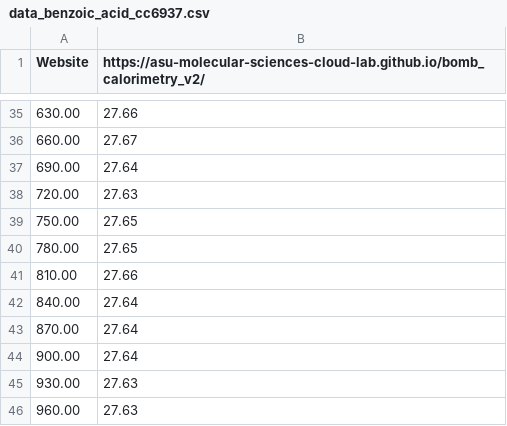
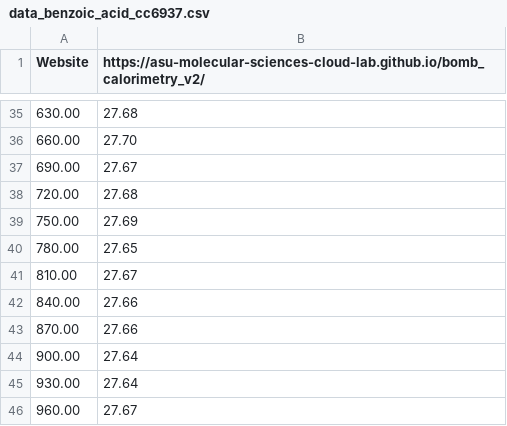
Before and after one commit to aklandon/CHM343DATA, a CSV file: data_benzoic_acid_cc6937.csv, drawn as a sheet; only a part is shown, gaps mark what is left out; the diff covers the shown part only; the diff names each change by its address in the sheet, - before the commit and + after, or states it on an @@ line.

```diff
--- a/data_benzoic_acid_cc6937.csv
+++ b/data_benzoic_acid_cc6937.csv
-B35: 27.66
+B35: 27.68
-B36: 27.67
+B36: 27.70
-B37: 27.64
+B37: 27.67
-B38: 27.63
+B38: 27.68
-B39: 27.65
+B39: 27.69
-B41: 27.66
+B41: 27.67
-B42:B43: 27.64
+B42:B43: 27.66
-B45: 27.63
+B45: 27.64
-B46: 27.63
+B46: 27.67
```
Also changed, not shown: 19 edited cells elsewhere in this file.
